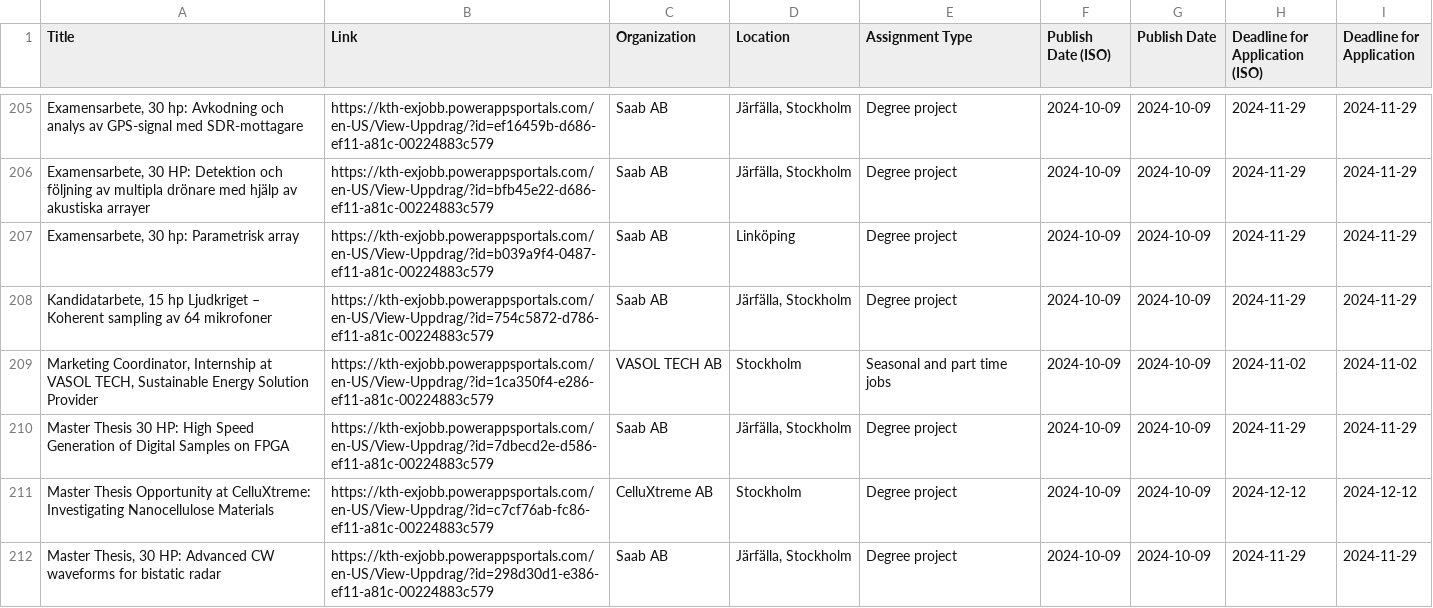
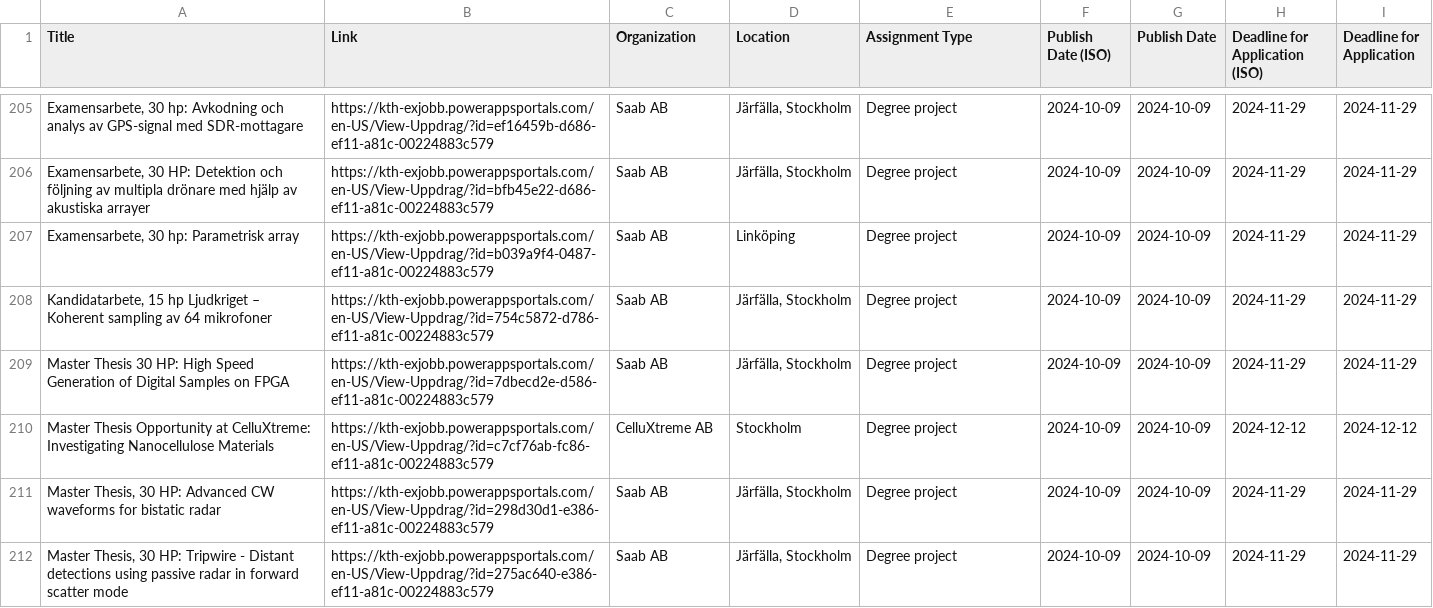
Before and after one commit to Qervas/exjobb, a CSV file: data/kth_exjobb_projects.csv, drawn as a sheet; only a part is shown, gaps mark what is left out; the shorter side is filled out with more unchanged rows; the diff covers the shown part only; the diff names each change by its address in the sheet, - before the commit and + after, or states it on an @@ line.

```diff
--- a/data/kth_exjobb_projects.csv
+++ b/data/kth_exjobb_projects.csv
-row 209: Marketing Coordinator, Internship at VASOL TECH, Sustainable Energy Solution Provider | https://kth-exjobb.powerappsportals.com/en-US/View-Uppdrag/?id=1ca350f4-e286-ef11-a81c-00224883c579 | VASOL TECH AB | Stockholm | Seasonal and part time jobs | 2024-10-09 | 2024-10-09 | 2024-11-02 | 2024-11-02
```
Also changed, not shown: 3 removed rows elsewhere in this file, 1 other file.
